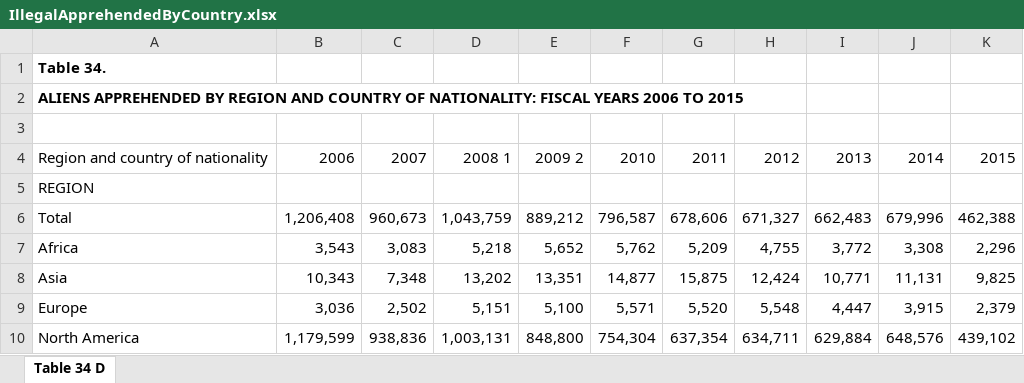
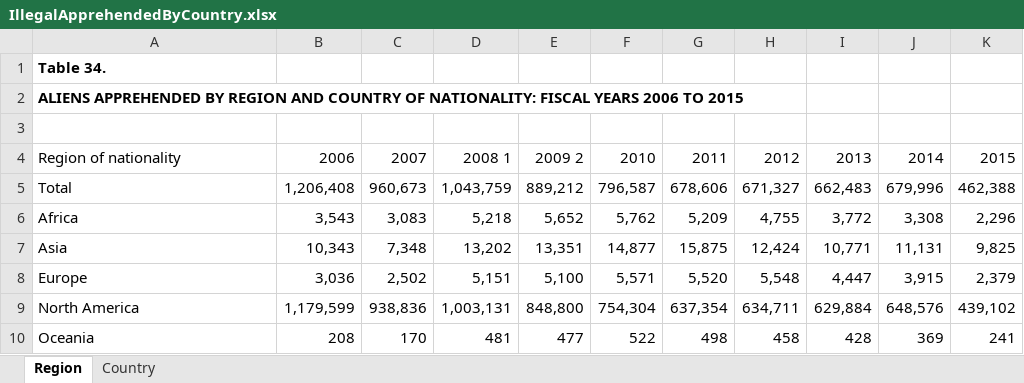
Before and after one commit to aschi2/141BProject, an Excel workbook: IllegalApprehendedByCountry.xlsx, sheet Region, drawn as a sheet; only a part is shown; the shorter side is filled out with more unchanged rows; values as stored, in another font and other column widths than the file's, no borders; the diff covers the shown part only; the diff names each change by its address in the sheet, - before the commit and + after, or states it on an @@ line.

```diff
--- a/IllegalApprehendedByCountry.xlsx (sheet Region)
+++ b/IllegalApprehendedByCountry.xlsx (sheet Region)
-sheet tab: Table 34 D
+sheet tab: Region
+sheet tab: Country
-A4: Region and country of nationality
+A4: Region of nationality
-row 5: REGION
```
Also changed, not shown: 177 removed rows elsewhere in this sheet, 8 other files.
